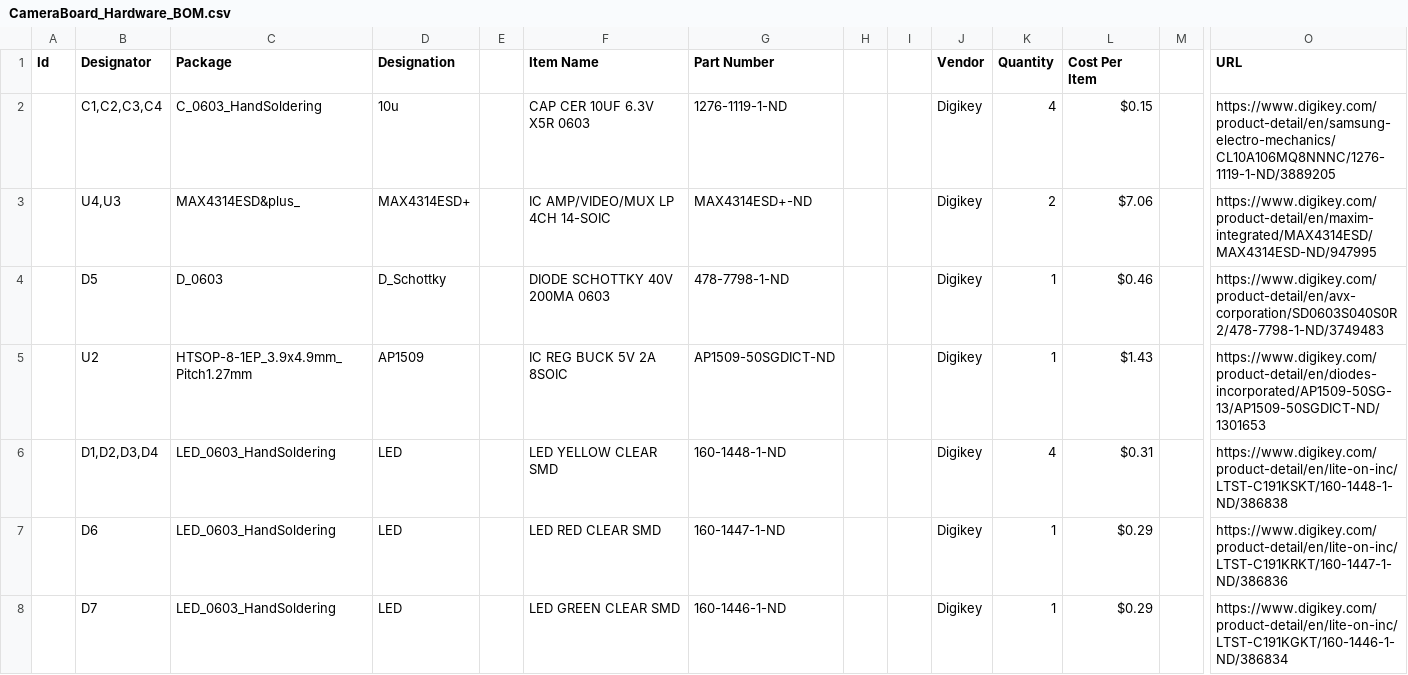
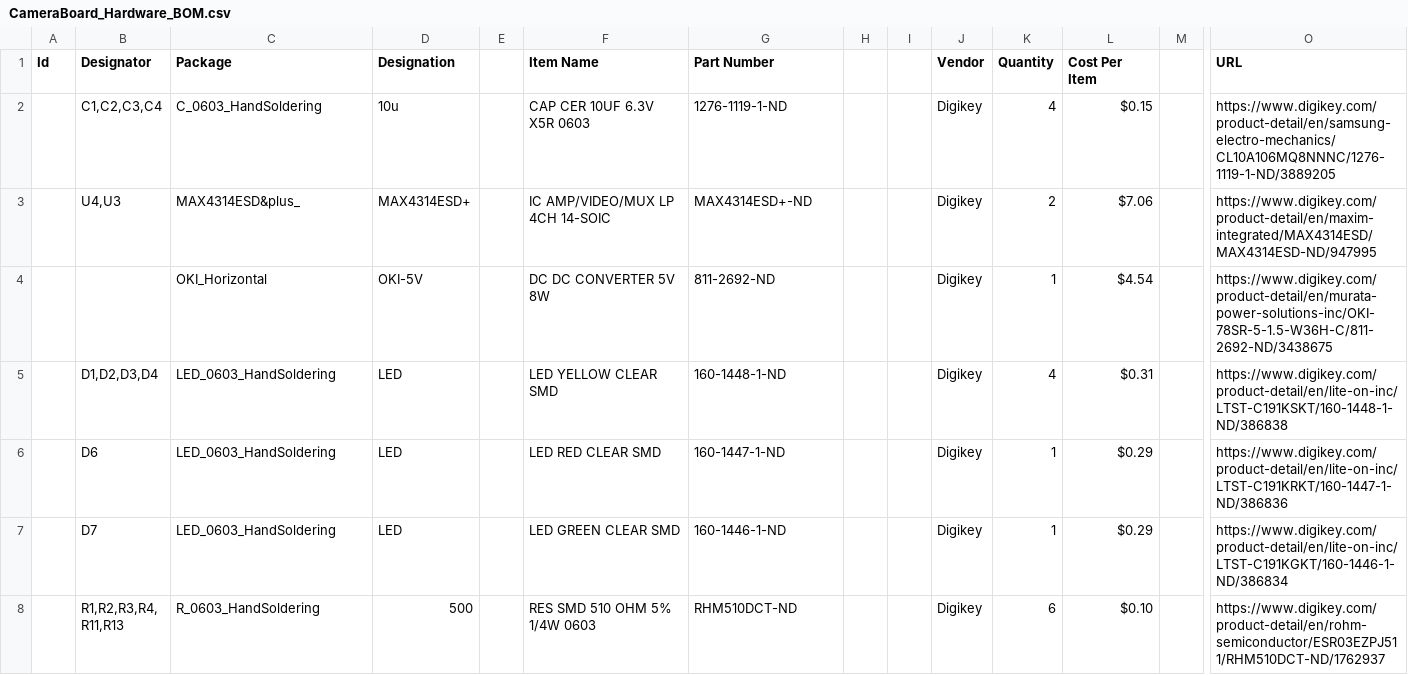
Before and after one commit to MissouriMRDT/2019_Competition_Valkyrie, a CSV file: Documentation/CameraBoard_Hardware_BOM.csv, drawn as a sheet; only a part is shown, gaps mark what is left out; the shorter side is filled out with more unchanged rows; removed rows and columns are numbered as before the commit, all else as after; rows hold the shown columns only; the diff covers the shown part only; the diff names each change by its address in the sheet, - before the commit and + after, or states it on an @@ line.

```diff
--- a/Documentation/CameraBoard_Hardware_BOM.csv
+++ b/Documentation/CameraBoard_Hardware_BOM.csv
-row 4:  | D5 | D_0603 | D_Schottky |  | DIODE SCHOTTKY 40V 200MA 0603 | 478-7798-1-ND |  |  | Digikey | 1 | $0.46 |  | https://www.digikey.com/product-detail/en/avx-corporation/SD0603S040S0R2/478-7798-1-ND/3749483
-row 5:  | U2 | HTSOP-8-1EP_3.9x4.9mm_Pitch1.27mm | AP1509 |  | IC REG BUCK 5V 2A 8SOIC | AP1509-50SGDICT-ND |  |  | Digikey | 1 | $1.43 |  | https://www.digikey.com/product-detail/en/diodes-incorporated/AP1509-50SG-13/AP1509-50SGDICT-ND/1301653
+row 4:  |  | OKI_Horizontal | OKI-5V |  | DC DC CONVERTER 5V 8W | 811-2692-ND |  |  | Digikey | 1 | $4.54 |  | https://www.digikey.com/product-detail/en/murata-power-solutions-inc/OKI-78SR-5-1.5-W36H-C/811-2692-ND/3438675
```
Also changed, not shown: 1 removed row elsewhere in this file, 1 other file.
